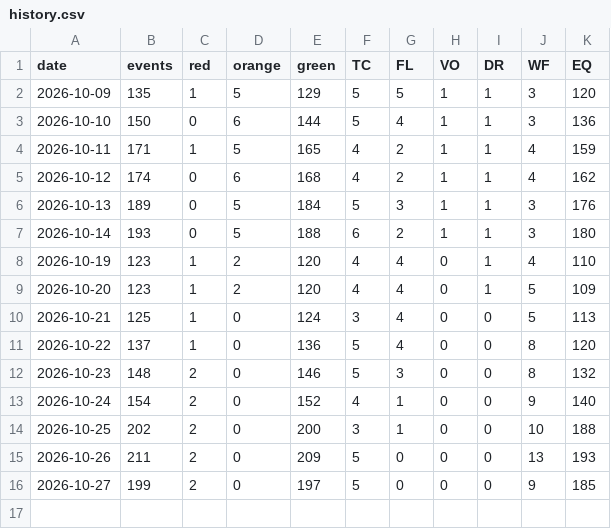
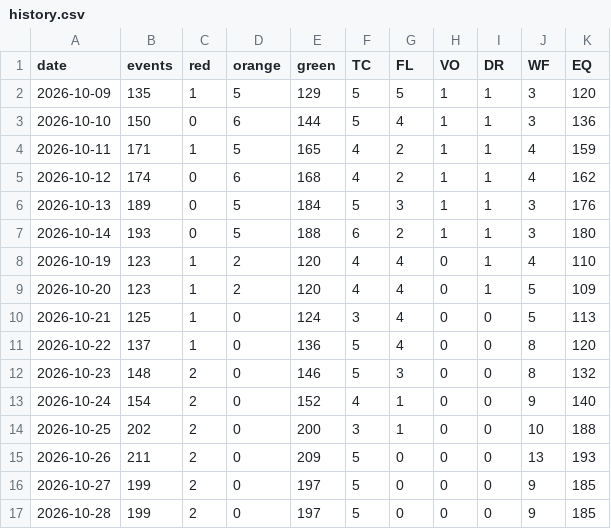
Before and after one commit to GOPIVARDHAN1965/world-disaster-watch, a CSV file: data/history.csv, drawn as a sheet; the diff names each change by its address in the sheet, - before the commit and + after, or states it on an @@ line.

```diff
--- a/data/history.csv
+++ b/data/history.csv
+row 17: 2026-10-28 | 199 | 2 | 0 | 197 | 5 | 0 | 0 | 0 | 9 | 185
```
